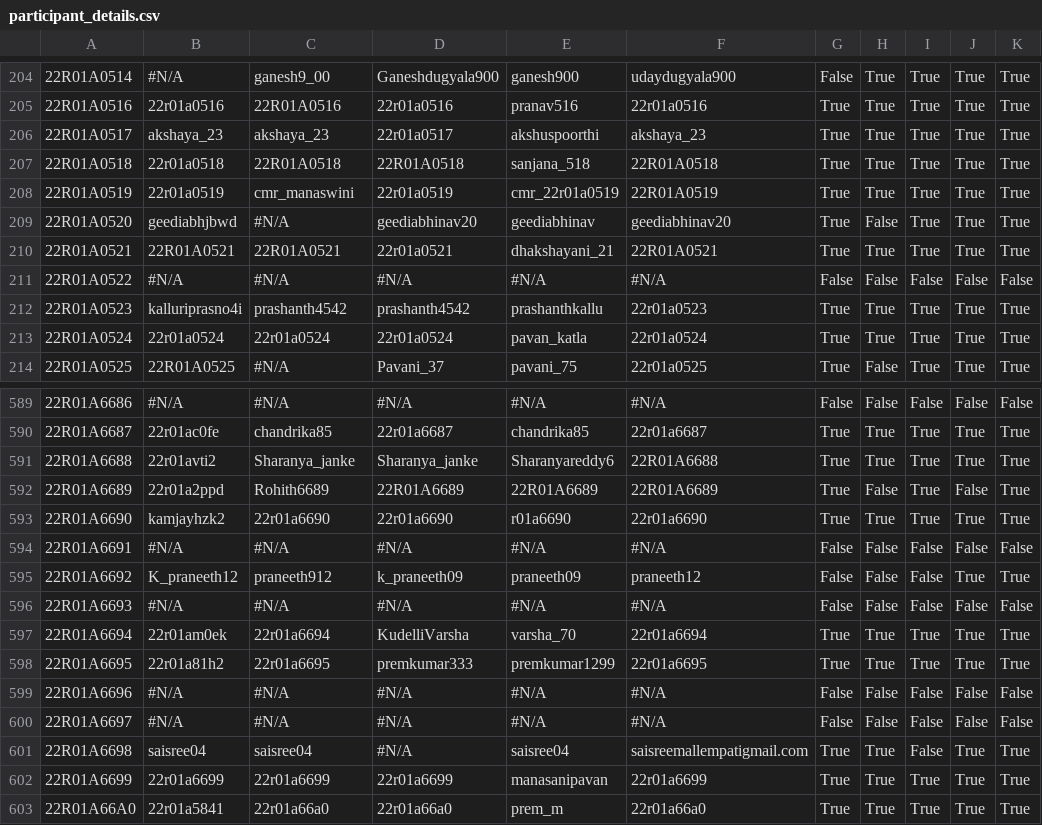
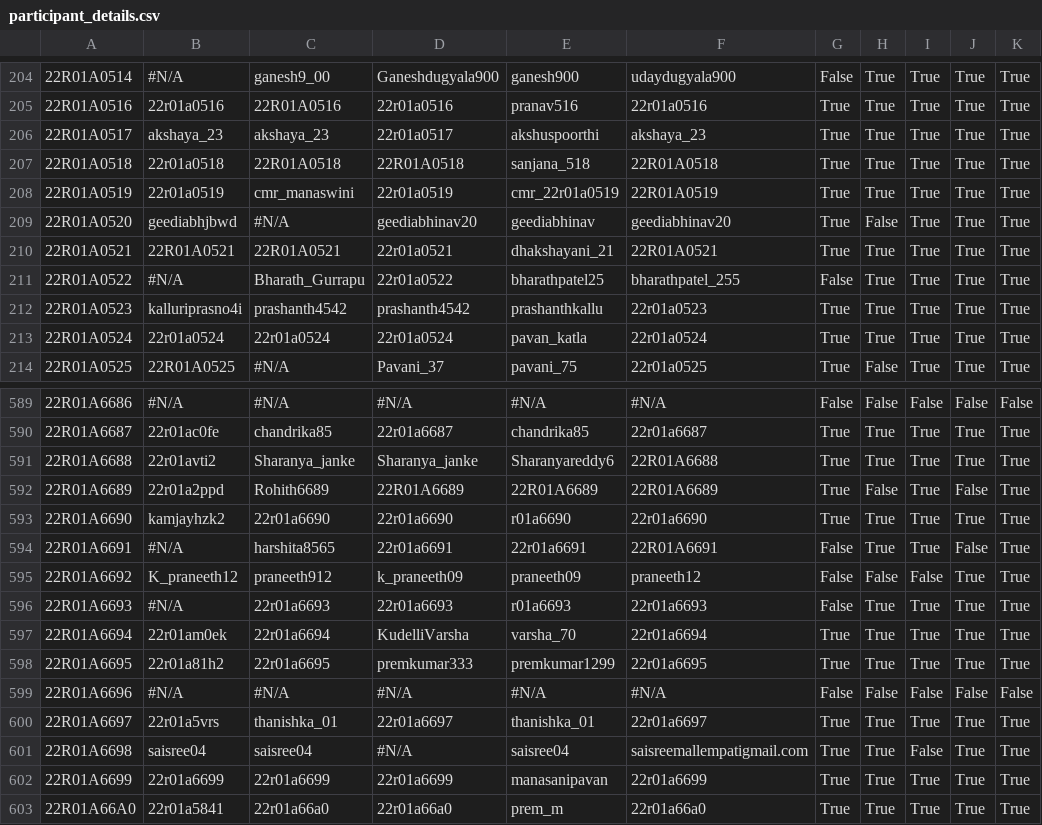
Before and after one commit to gabyah92/CMRIT2026Leaderboard, a CSV file: src/main/resources/participant_details.csv, drawn as a sheet; only a part is shown, gaps mark what is left out; the diff covers the shown part only; the diff names each change by its address in the sheet, - before the commit and + after, or states it on an @@ line.

```diff
--- a/src/main/resources/participant_details.csv
+++ b/src/main/resources/participant_details.csv
-C211: #N/A
+C211: Bharath_Gurrapu
-D211: #N/A
+D211: 22r01a0522
-E211: #N/A
+E211: bharathpatel25
-F211: #N/A
+F211: bharathpatel_255
-H211: False
+H211: True
-I211: False
+I211: True
-J211: False
+J211: True
-K211: False
+K211: True
-C594: #N/A
+C594: harshita8565
-D594: #N/A
+D594: 22r01a6691
-E594: #N/A
+E594: 22r01a6691
-F594: #N/A
+F594: 22R01A6691
-H594: False
+H594: True
-I594: False
+I594: True
-K594: False
+K594: True
-C596: #N/A
+C596: 22r01a6693
-D596: #N/A
+D596: 22r01a6693
-E596: #N/A
+E596: r01a6693
-F596: #N/A
+F596: 22r01a6693
-H596: False
+H596: True
-I596: False
+I596: True
-J596: False
+J596: True
-K596: False
+K596: True
-B600: #N/A
+B600: 22r01a5vrs
-C600: #N/A
+C600: thanishka_01
-D600: #N/A
+D600: 22r01a6697
-E600: #N/A
+E600: thanishka_01
-F600: #N/A
+F600: 22r01a6697
-G600: False
+G600: True
-H600: False
+H600: True
-I600: False
+I600: True
-J600: False
+J600: True
-K600: False
+K600: True
```
Also changed, not shown: 114 edited cells elsewhere in this file.
